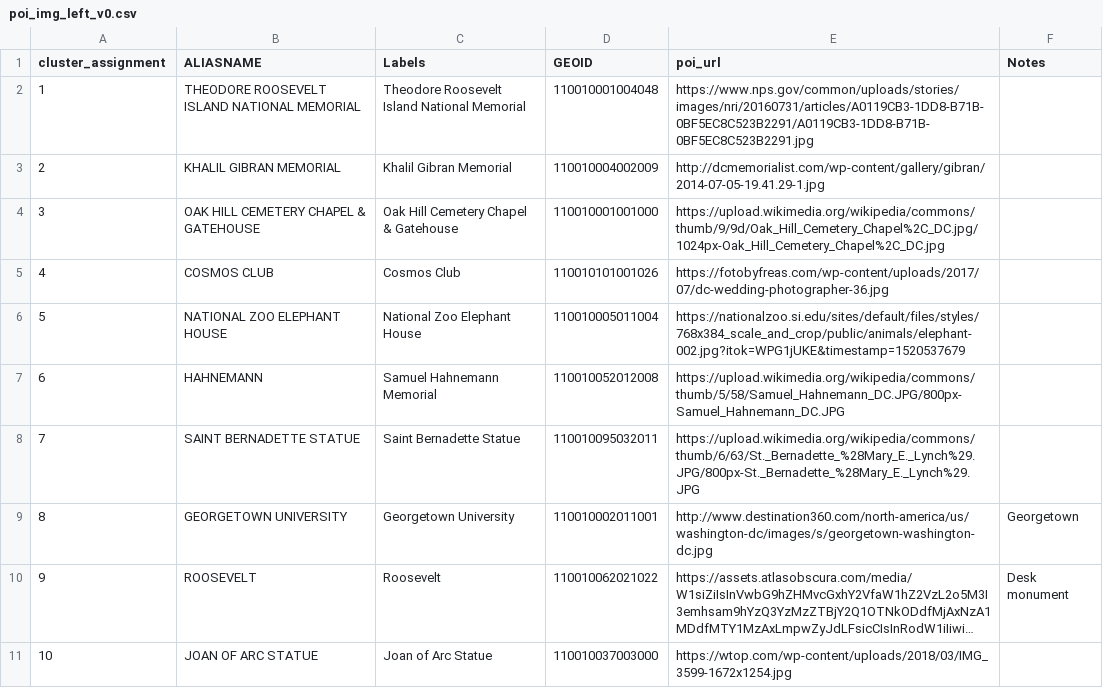
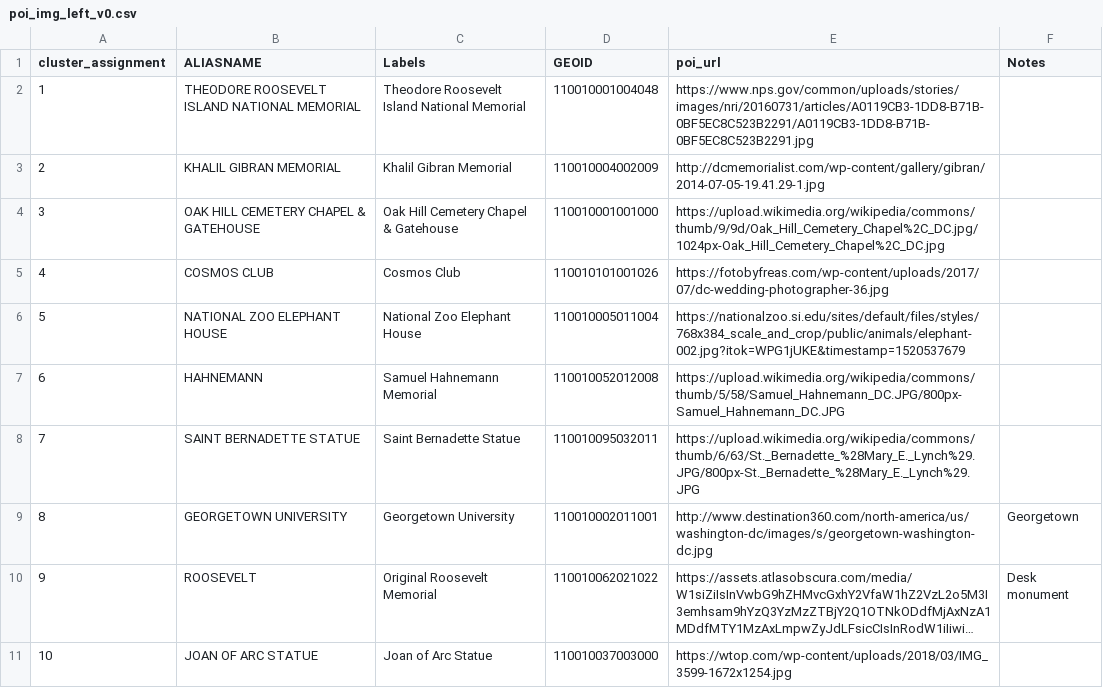
Before and after one commit to NicoleJaneway/dc-block-clustering, a CSV file: data/viz/poi_img_left_v0.csv, drawn as a sheet; long unchanged cells end in …; the diff names each change by its address in the sheet, - before the commit and + after, or states it on an @@ line.

```diff
--- a/data/viz/poi_img_left_v0.csv
+++ b/data/viz/poi_img_left_v0.csv
-C10 (Labels): Roosevelt
+C10 (Labels): Original Roosevelt Memorial
```
Also changed, not shown: data/viz/poi_img_center_v0.csv, 12 other files.
